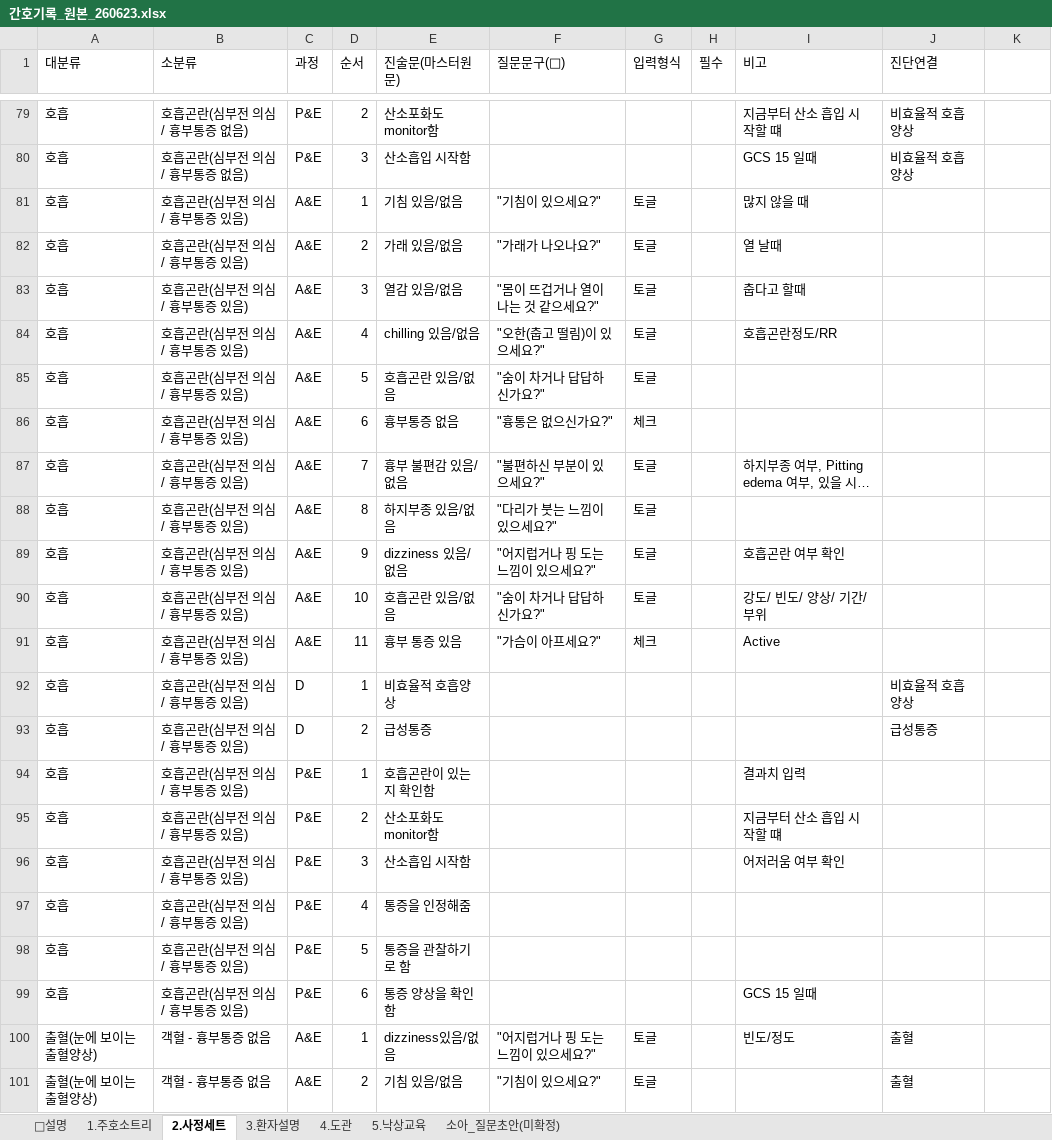
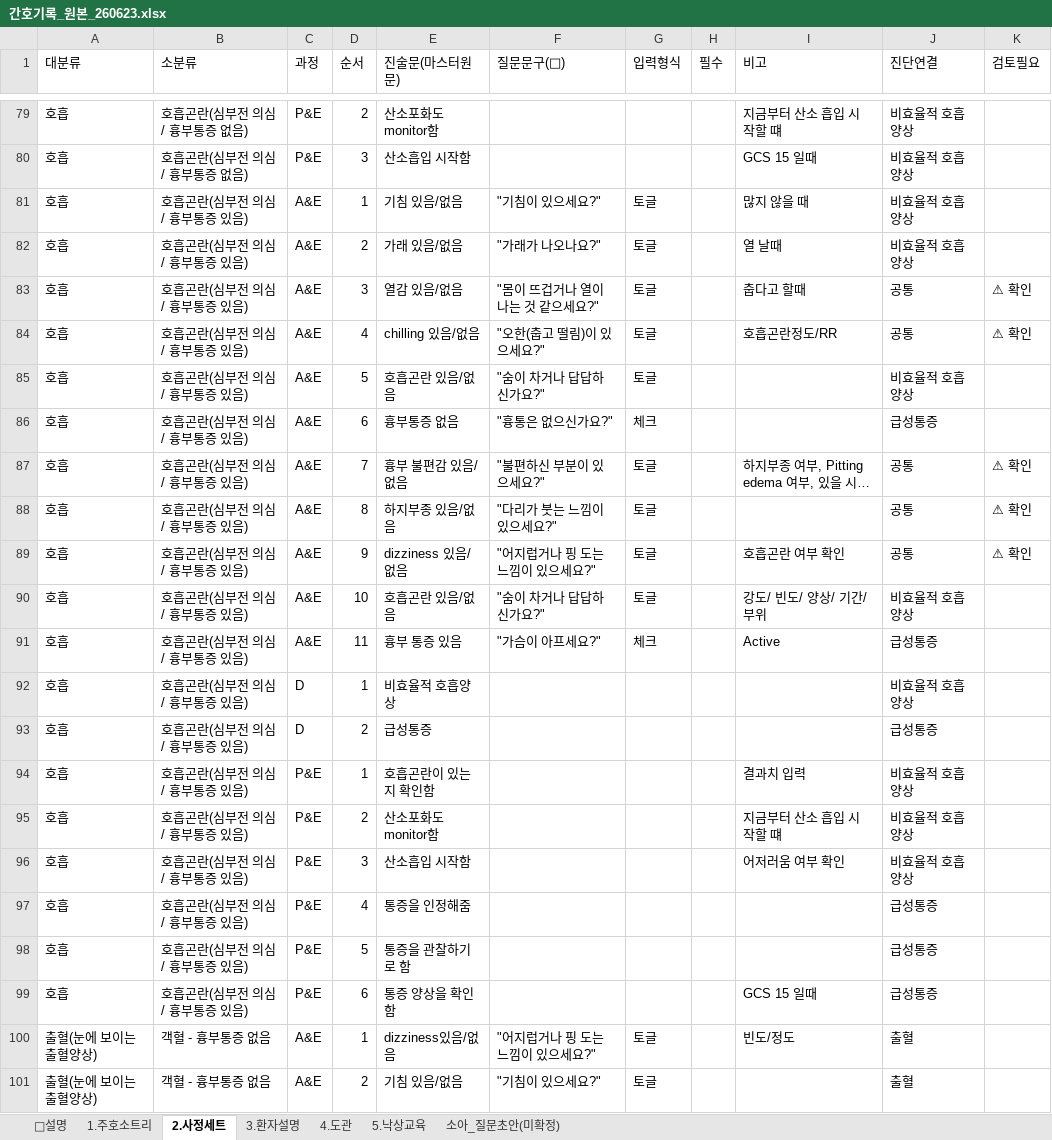
Before and after one commit to chipsjr0614/NFH_New, an Excel workbook: 3_서비스/NFH간호기록/data/간호기록_원본_260623.xlsx, sheet 2.사정세트, drawn as a sheet; only a part is shown, gaps mark what is left out; long unchanged cells end in …; values as stored, in another font and other column widths than the file's, no cell formats; the diff covers the shown part only; the diff names each change by its address in the sheet, - before the commit and + after, or states it on an @@ line.

```diff
--- a/3_서비스/NFH간호기록/data/간호기록_원본_260623.xlsx (sheet 2.사정세트)
+++ b/3_서비스/NFH간호기록/data/간호기록_원본_260623.xlsx (sheet 2.사정세트)
-K1: (empty)
+K1: 검토필요
-J81:J82 (진단연결): (empty)
+J81:J82 (진단연결): 비효율적 호흡양상
-J83:J84 (진단연결): (empty)
+J83:J84 (진단연결): 공통
-K83:K84 (검토필요): (empty)
+K83:K84 (검토필요): ⚠ 확인
-J85 (진단연결): (empty)
+J85 (진단연결): 비효율적 호흡양상
-J86 (진단연결): (empty)
+J86 (진단연결): 급성통증
-J87:J89 (진단연결): (empty)
+J87:J89 (진단연결): 공통
-K87:K89 (검토필요): (empty)
+K87:K89 (검토필요): ⚠ 확인
-J90 (진단연결): (empty)
+J90 (진단연결): 비효율적 호흡양상
-J91 (진단연결): (empty)
+J91 (진단연결): 급성통증
-J94:J96 (진단연결): (empty)
+J94:J96 (진단연결): 비효율적 호흡양상
-J97:J99 (진단연결): (empty)
+J97:J99 (진단연결): 급성통증
```
Also changed, not shown: 102 edited cells elsewhere in this sheet, cell formats, 1 other file.
